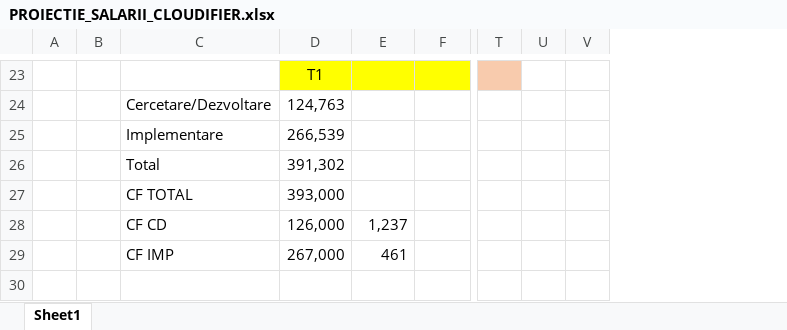
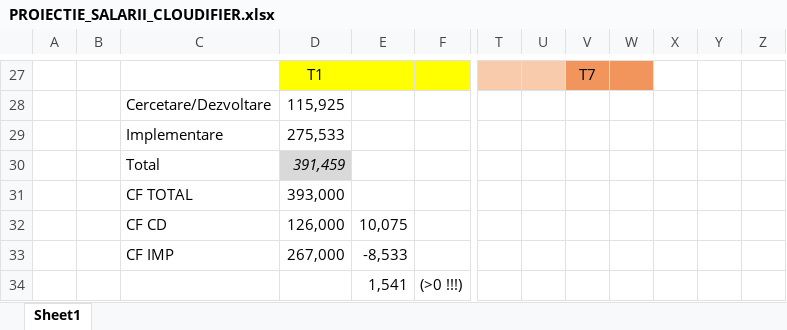
Before and after one commit to CloudifierSRL/CloudifierPOC, an Excel workbook: 2. IMPLEMENTARE/00. CONTRACT_BUGET_CONTURI/PROIECTIE_SALARII_CLOUDIFIER.xlsx, sheet Sheet1, drawn as a sheet; only a part is shown, gaps mark what is left out; values as stored, in another font and other column widths than the file's, no borders; removed rows and columns are numbered as before the commit, all else as after; rows hold the shown columns only; the diff covers the shown part only; the diff names each change by its address in the sheet, - before the commit and + after, or states it on an @@ line.

```diff
--- a/2. IMPLEMENTARE/00. CONTRACT_BUGET_CONTURI/PROIECTIE_SALARII_CLOUDIFIER.xlsx (sheet Sheet1)
+++ b/2. IMPLEMENTARE/00. CONTRACT_BUGET_CONTURI/PROIECTIE_SALARII_CLOUDIFIER.xlsx (sheet Sheet1)
+column U, empty
+column V, row 27: T7
+column W, empty
-column V, empty
+column Y, empty
+column Z, empty
-D28: 124,763
+D28: 115,925
-D29: 266,539
+D29: 275,533
-D30: 391,302
+D30: 391,459
@@ D30 fill: none → #D9D9D9, italic: off → on @@
-E32: 1,237
+E32: 10,075
-E33: 461
+E33: -8,533
+row 34:  |  |  |  | 1,541 | (>0 !!!)
```
Also changed, not shown: 18 added rows, 14 removed rows, 22 edited cells, cell formats and merged cells elsewhere in this sheet, formulas that keep their value, 2. IMPLEMENTARE/00. CONTRACT_BUGET_CONTURI/BUGET CLOUDIFIER.xlsx, 2. IMPLEMENTARE/11. REGISTRE_CHELTUIELI/REGISTRU_INVESTITII.xlsx, 26 other files.
